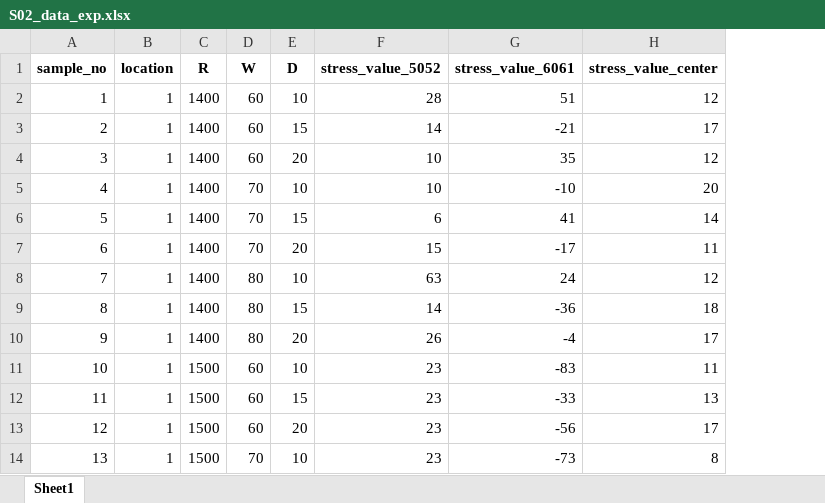
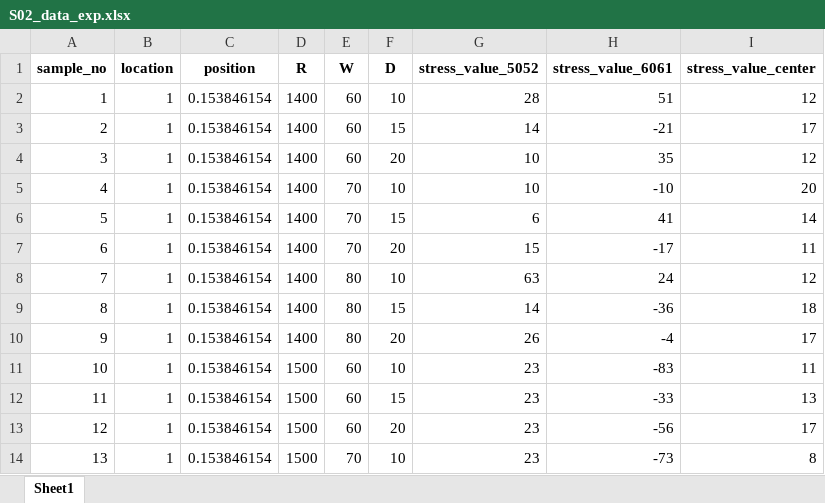
Before and after one commit to warisa-cmu/weld-ml, an Excel workbook: run1/data/S02_data_exp.xlsx, sheet Sheet1, drawn as a sheet; only a part is shown; values as stored, in another font and other column widths than the file's, no borders; the diff names each change by its address in the sheet, - before the commit and + after, or states it on an @@ line.

```diff
--- a/run1/data/S02_data_exp.xlsx (sheet Sheet1)
+++ b/run1/data/S02_data_exp.xlsx (sheet Sheet1)
+column C (position), rows 2-14: all 0.153846154
```
Also changed, not shown: 7 other files.
